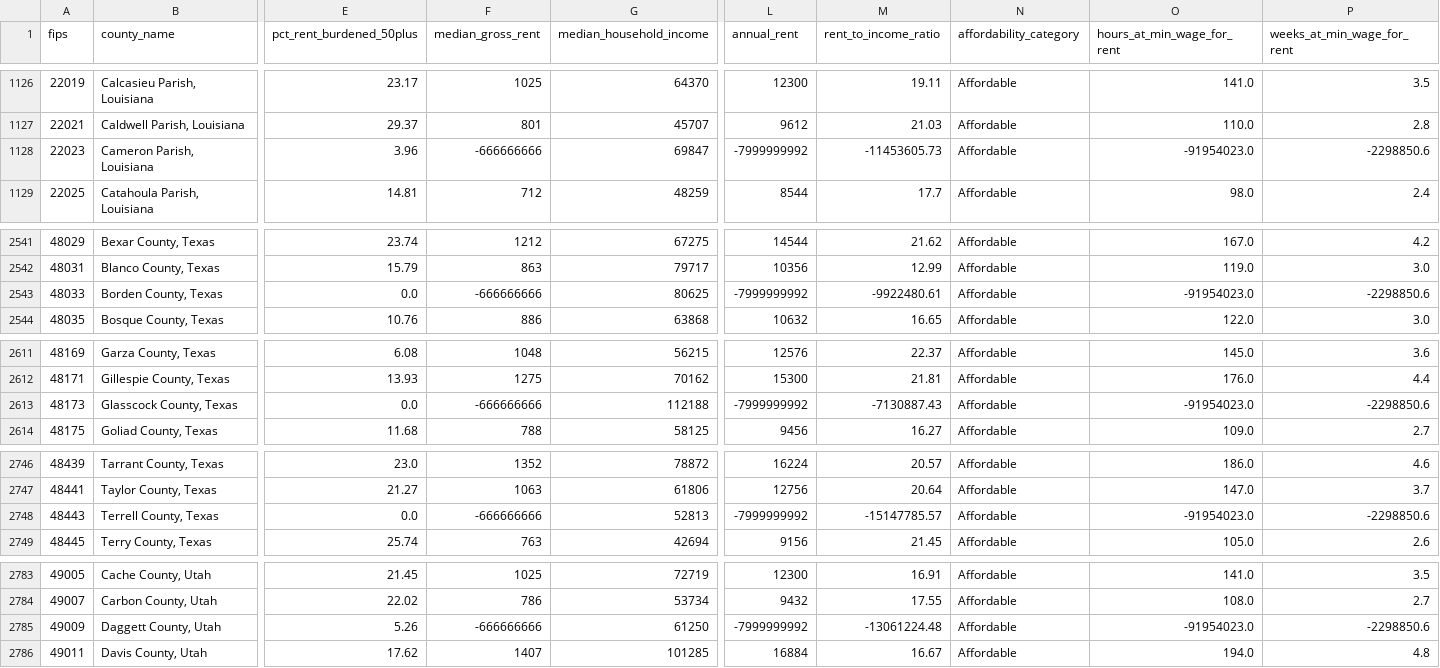
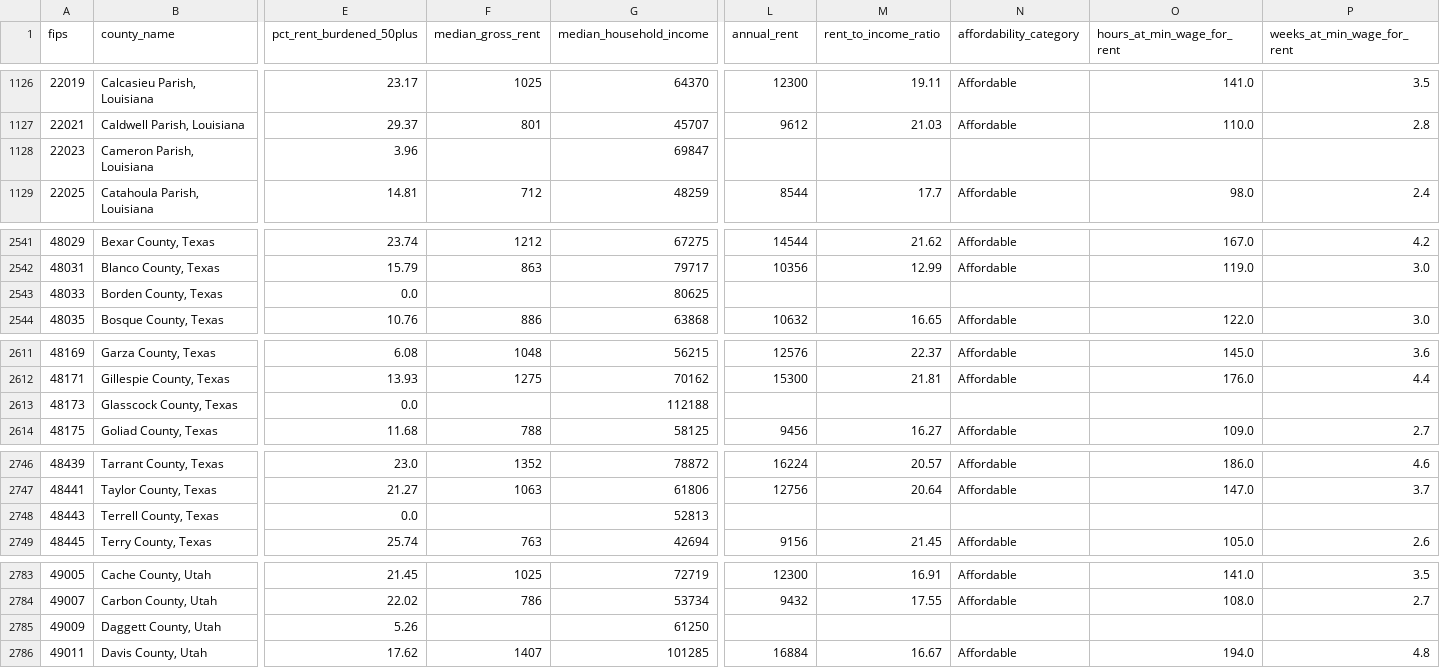
Before and after one commit to lukeslp/us-housing-affordability-dataset, a CSV file: housing_crisis_merged.csv, drawn as a sheet; only a part is shown, gaps mark what is left out; the diff covers the shown part only; the diff names each change by its address in the sheet, - before the commit and + after, or states it on an @@ line.

Commit message:
fix: leave suppressed rent and income estimates empty
Ten counties carried the Census placeholder -666666666 in median_gross_rent (and Loving County, Texas in median_household_income), and the derived fields were computed from it. Those cells and the fields computed from them are now empty. No other row changed.

Signed-off-by: Luke Steuber <luke@lukesteuber.com>

```diff
--- a/housing_crisis_merged.csv
+++ b/housing_crisis_merged.csv
-F1128 (median_gross_rent): -666666666
+F1128 (median_gross_rent): (empty)
-L1128 (annual_rent): -7999999992
+L1128 (annual_rent): (empty)
-M1128 (rent_to_income_ratio): -11453605.73
+M1128 (rent_to_income_ratio): (empty)
-N1128 (affordability_category): Affordable
+N1128 (affordability_category): (empty)
-O1128 (hours_at_min_wage_for_rent): -91954023.0
+O1128 (hours_at_min_wage_for_rent): (empty)
-P1128 (weeks_at_min_wage_for_rent): -2298850.6
+P1128 (weeks_at_min_wage_for_rent): (empty)
-F2543 (median_gross_rent): -666666666
+F2543 (median_gross_rent): (empty)
-L2543 (annual_rent): -7999999992
+L2543 (annual_rent): (empty)
-M2543 (rent_to_income_ratio): -9922480.61
+M2543 (rent_to_income_ratio): (empty)
-N2543 (affordability_category): Affordable
+N2543 (affordability_category): (empty)
-O2543 (hours_at_min_wage_for_rent): -91954023.0
+O2543 (hours_at_min_wage_for_rent): (empty)
-P2543 (weeks_at_min_wage_for_rent): -2298850.6
+P2543 (weeks_at_min_wage_for_rent): (empty)
-F2613 (median_gross_rent): -666666666
+F2613 (median_gross_rent): (empty)
-L2613 (annual_rent): -7999999992
+L2613 (annual_rent): (empty)
-M2613 (rent_to_income_ratio): -7130887.43
+M2613 (rent_to_income_ratio): (empty)
-N2613 (affordability_category): Affordable
+N2613 (affordability_category): (empty)
-O2613 (hours_at_min_wage_for_rent): -91954023.0
+O2613 (hours_at_min_wage_for_rent): (empty)
-P2613 (weeks_at_min_wage_for_rent): -2298850.6
+P2613 (weeks_at_min_wage_for_rent): (empty)
-F2748 (median_gross_rent): -666666666
+F2748 (median_gross_rent): (empty)
-L2748 (annual_rent): -7999999992
+L2748 (annual_rent): (empty)
-M2748 (rent_to_income_ratio): -15147785.57
+M2748 (rent_to_income_ratio): (empty)
-N2748 (affordability_category): Affordable
+N2748 (affordability_category): (empty)
-O2748 (hours_at_min_wage_for_rent): -91954023.0
+O2748 (hours_at_min_wage_for_rent): (empty)
-P2748 (weeks_at_min_wage_for_rent): -2298850.6
+P2748 (weeks_at_min_wage_for_rent): (empty)
-F2785 (median_gross_rent): -666666666
+F2785 (median_gross_rent): (empty)
-L2785 (annual_rent): -7999999992
+L2785 (annual_rent): (empty)
-M2785 (rent_to_income_ratio): -13061224.48
+M2785 (rent_to_income_ratio): (empty)
-N2785 (affordability_category): Affordable
+N2785 (affordability_category): (empty)
-O2785 (hours_at_min_wage_for_rent): -91954023.0
+O2785 (hours_at_min_wage_for_rent): (empty)
-P2785 (weeks_at_min_wage_for_rent): -2298850.6
+P2785 (weeks_at_min_wage_for_rent): (empty)
```
Also changed, not shown: 31 edited cells elsewhere in this file, 2 other files.
